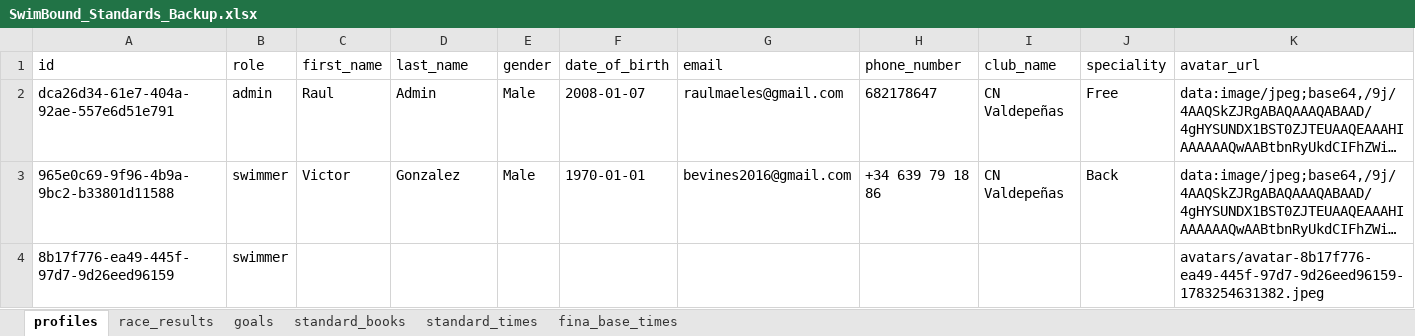
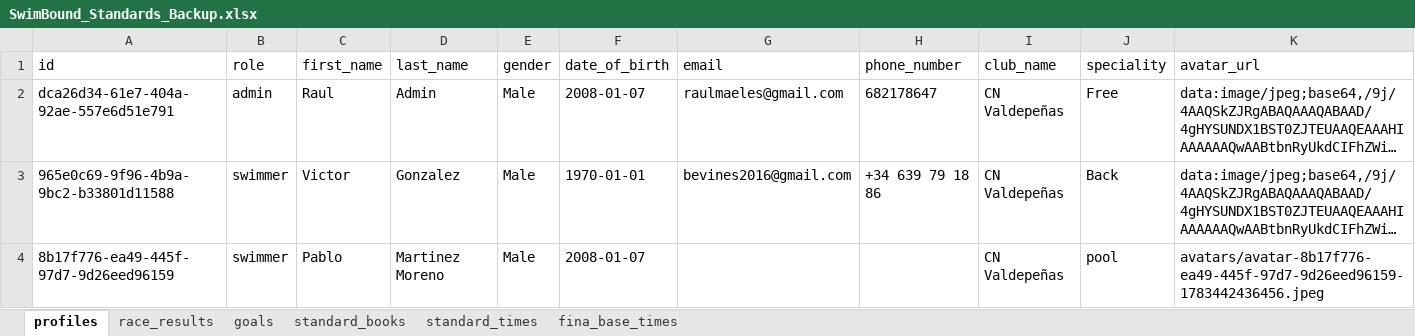
Before and after one commit to raulmaeles-maker/swimboundDB, an Excel workbook: SwimBound_Standards_Backup.xlsx, sheet profiles, drawn as a sheet; only a part is shown; long unchanged cells end in …; values as stored, in another font and other column widths than the file's, no borders; the diff names each change by its address in the sheet, - before the commit and + after, or states it on an @@ line.

Commit message:
Update SwimBound database from app client

```diff
--- a/SwimBound_Standards_Backup.xlsx (sheet profiles)
+++ b/SwimBound_Standards_Backup.xlsx (sheet profiles)
-C4 (first_name): (empty)
+C4 (first_name): Pablo
-D4 (last_name): (empty)
+D4 (last_name): Martinez Moreno
-E4 (gender): (empty)
+E4 (gender): Male
-F4 (date_of_birth): (empty)
+F4 (date_of_birth): 2008-01-07
-I4 (club_name): (empty)
+I4 (club_name): CN Valdepeñas
-J4 (speciality): (empty)
+J4 (speciality): pool
-K4 (avatar_url): avatars/avatar-8b17f776-ea49-445f-97d7-9d26eed96159-1783254631382.jpeg
+K4 (avatar_url): avatars/avatar-8b17f776-ea49-445f-97d7-9d26eed96159-1783442436456.jpeg
```
